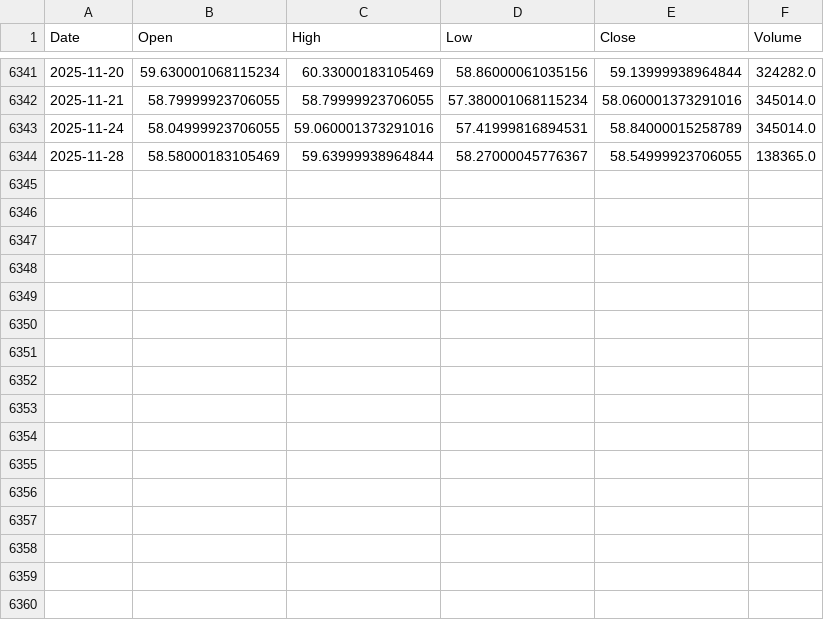
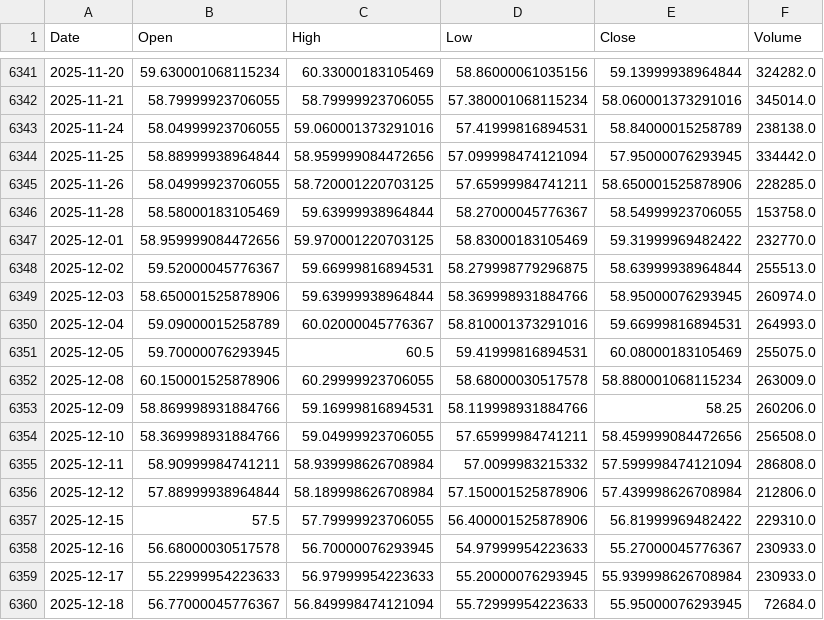
Before and after one commit to KienNguyenAI/Gold-Forecast, a CSV file: data/raw/Oil_daily.csv, drawn as a sheet; only a part is shown, gaps mark what is left out.

```diff
--- a/data/raw/Oil_daily.csv
+++ b/data/raw/Oil_daily.csv
@@ -6342,3 +6342,19 @@ Date,Open,High,Low,Close,Volume
 2025-11-21,58.79999923706055,58.79999923706055,57.380001068115234,58.060001373291016,345014.0
-2025-11-24,58.04999923706055,59.060001373291016,57.41999816894531,58.84000015258789,345014.0
-2025-11-28,58.58000183105469,59.63999938964844,58.27000045776367,58.54999923706055,138365.0
+2025-11-24,58.04999923706055,59.060001373291016,57.41999816894531,58.84000015258789,238138.0
+2025-11-25,58.88999938964844,58.959999084472656,57.099998474121094,57.95000076293945,334442.0
+2025-11-26,58.04999923706055,58.720001220703125,57.65999984741211,58.650001525878906,228285.0
+2025-11-28,58.58000183105469,59.63999938964844,58.27000045776367,58.54999923706055,153758.0
+2025-12-01,58.959999084472656,59.970001220703125,58.83000183105469,59.31999969482422,232770.0
+2025-12-02,59.52000045776367,59.66999816894531,58.279998779296875,58.63999938964844,255513.0
+2025-12-03,58.650001525878906,59.63999938964844,58.369998931884766,58.95000076293945,260974.0
+2025-12-04,59.09000015258789,60.02000045776367,58.810001373291016,59.66999816894531,264993.0
+2025-12-05,59.70000076293945,60.5,59.41999816894531,60.08000183105469,255075.0
+2025-12-08,60.150001525878906,60.29999923706055,58.68000030517578,58.880001068115234,263009.0
+2025-12-09,58.869998931884766,59.16999816894531,58.119998931884766,58.25,260206.0
+2025-12-10,58.369998931884766,59.04999923706055,57.65999984741211,58.459999084472656,256508.0
+2025-12-11,58.90999984741211,58.939998626708984,57.0099983215332,57.599998474121094,286808.0
+2025-12-12,57.88999938964844,58.189998626708984,57.150001525878906,57.439998626708984,212806.0
+2025-12-15,57.5,57.79999923706055,56.400001525878906,56.81999969482422,229310.0
+2025-12-16,56.68000030517578,56.70000076293945,54.97999954223633,55.27000045776367,230933.0
+2025-12-17,55.22999954223633,56.97999954223633,55.20000076293945,55.939998626708984,230933.0
+2025-12-18,56.77000045776367,56.849998474121094,55.72999954223633,55.95000076293945,72684.0
```
Also changed, not shown: data/raw/DXY_daily.csv, data/raw/Gold_daily.csv, 16 other files.
